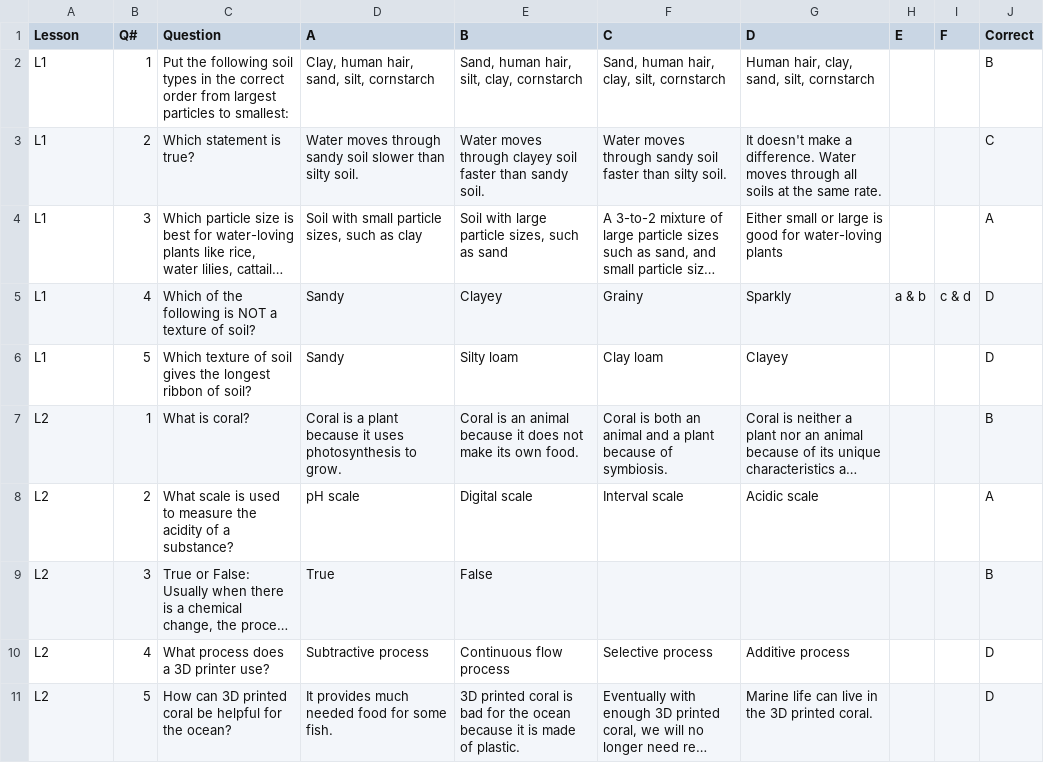
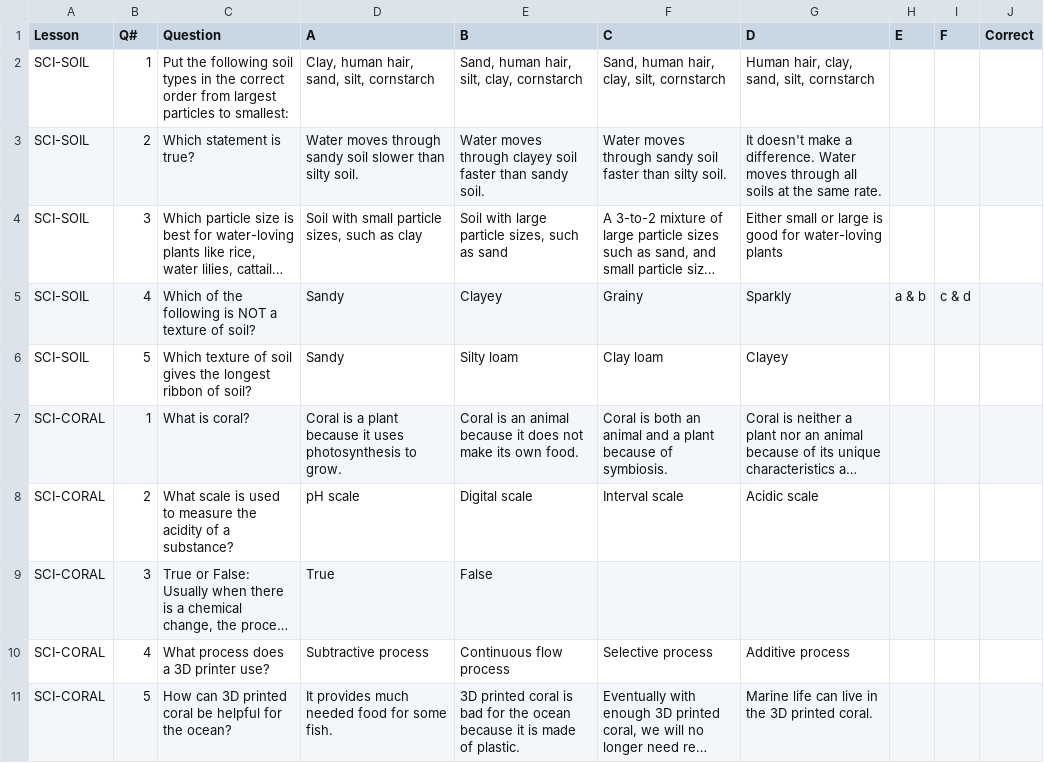
Before and after one commit to 5ninefish/lesson-quiz, a CSV file: questions-data.csv, drawn as a sheet; only a part is shown; long unchanged cells end in …; the diff covers the shown part only; the diff names each change by its address in the sheet, - before the commit and + after, or states it on an @@ line.

Commit message:
feat: program post-test portal (releases, server-owned sits, hygiene)
Extend the live lesson-quiz instead of a new app. Bound spreadsheet only,
Releases gate, Attempts submissionId, cycle reset, no keys in public files.

```diff
--- a/questions-data.csv
+++ b/questions-data.csv
-A2:A6 (Lesson): L1
+A2:A6 (Lesson): SCI-SOIL
-J2 (Correct): B
+J2 (Correct): (empty)
-J3 (Correct): C
+J3 (Correct): (empty)
-J4 (Correct): A
+J4 (Correct): (empty)
-J5:J6 (Correct): D
+J5:J6 (Correct): (empty)
-A7:A11 (Lesson): L2
+A7:A11 (Lesson): SCI-CORAL
-J7 (Correct): B
+J7 (Correct): (empty)
-J8 (Correct): A
+J8 (Correct): (empty)
-J9 (Correct): B
+J9 (Correct): (empty)
-J10:J11 (Correct): D
+J10:J11 (Correct): (empty)
```
Also changed, not shown: 1 added row, 4 removed rows and 8 edited cells elsewhere in this file, 4 other files.
